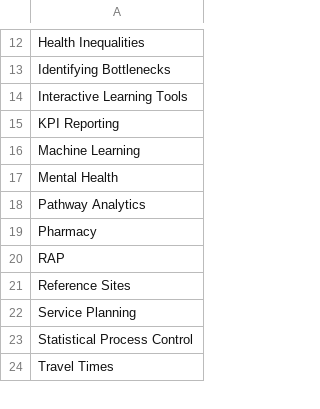
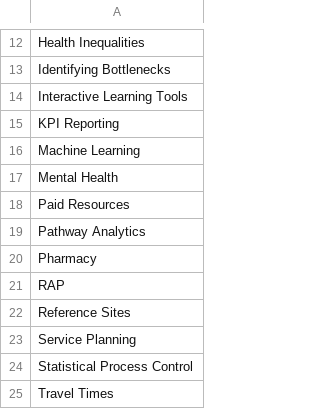
Before and after one commit to hsma-programme/decision_intelligence_atlas, a CSV file: templates/packages_projects_tools_permitted_categories.csv, drawn as a sheet; only a part is shown, gaps mark what is left out; the diff names each change by its address in the sheet, - before the commit and + after, or states it on an @@ line.

```diff
--- a/templates/packages_projects_tools_permitted_categories.csv
+++ b/templates/packages_projects_tools_permitted_categories.csv
+row 18: Paid Resources
```
Also changed, not shown: 7 other files.
